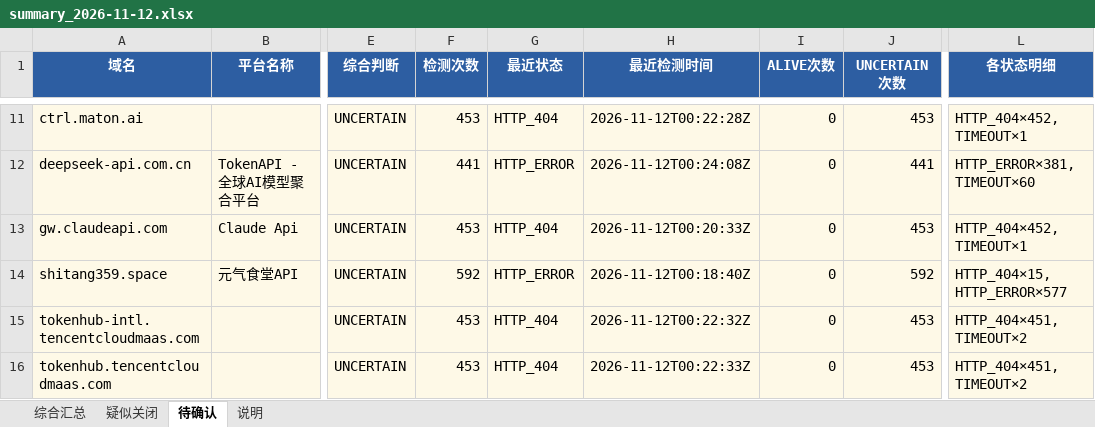
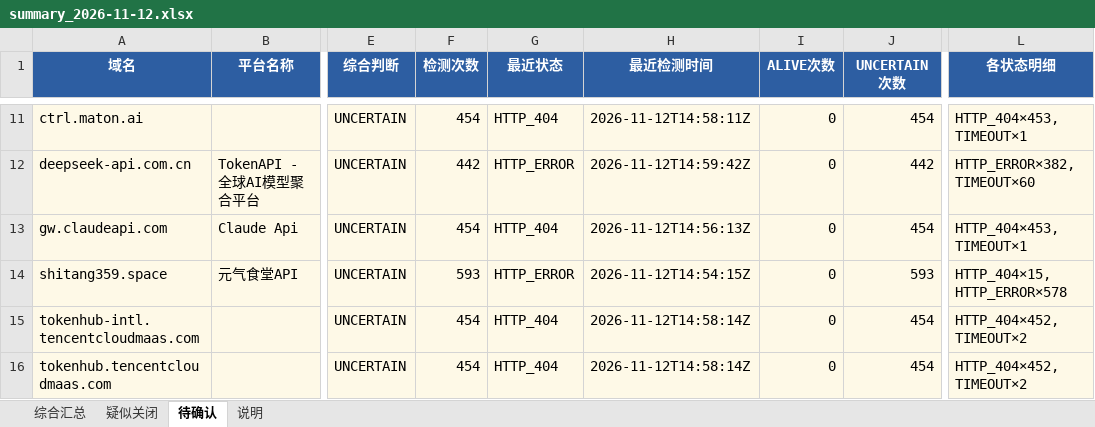
Before and after one commit to BaojuanWang/LLM-APIgateways-monitor, an Excel workbook: results/summary_2026-11-12.xlsx, sheet 待确认, drawn as a sheet; only a part is shown, gaps mark what is left out; values as stored, in another font and other column widths than the file's, no borders; the diff covers the shown part only; the diff names each change by its address in the sheet, - before the commit and + after, or states it on an @@ line.

```diff
--- a/results/summary_2026-11-12.xlsx (sheet 待确认)
+++ b/results/summary_2026-11-12.xlsx (sheet 待确认)
-F11 (检测次数): 453
+F11 (检测次数): 454
-H11 (最近检测时间): 2026-11-12T00:22:28Z
+H11 (最近检测时间): 2026-11-12T14:58:11Z
-J11 (UNCERTAIN次数): 453
+J11 (UNCERTAIN次数): 454
-L11 (各状态明细): HTTP_404×452, TIMEOUT×1
+L11 (各状态明细): HTTP_404×453, TIMEOUT×1
-F12 (检测次数): 441
+F12 (检测次数): 442
-H12 (最近检测时间): 2026-11-12T00:24:08Z
+H12 (最近检测时间): 2026-11-12T14:59:42Z
-J12 (UNCERTAIN次数): 441
+J12 (UNCERTAIN次数): 442
-L12 (各状态明细): HTTP_ERROR×381, TIMEOUT×60
+L12 (各状态明细): HTTP_ERROR×382, TIMEOUT×60
-F13 (检测次数): 453
+F13 (检测次数): 454
-H13 (最近检测时间): 2026-11-12T00:20:33Z
+H13 (最近检测时间): 2026-11-12T14:56:13Z
-J13 (UNCERTAIN次数): 453
+J13 (UNCERTAIN次数): 454
-L13 (各状态明细): HTTP_404×452, TIMEOUT×1
+L13 (各状态明细): HTTP_404×453, TIMEOUT×1
-F14 (检测次数): 592
+F14 (检测次数): 593
-H14 (最近检测时间): 2026-11-12T00:18:40Z
+H14 (最近检测时间): 2026-11-12T14:54:15Z
-J14 (UNCERTAIN次数): 592
+J14 (UNCERTAIN次数): 593
-L14 (各状态明细): HTTP_404×15, HTTP_ERROR×577
+L14 (各状态明细): HTTP_404×15, HTTP_ERROR×578
-F15:F16 (检测次数): 453
+F15:F16 (检测次数): 454
-H15 (最近检测时间): 2026-11-12T00:22:32Z
+H15 (最近检测时间): 2026-11-12T14:58:14Z
-J15:J16 (UNCERTAIN次数): 453
+J15:J16 (UNCERTAIN次数): 454
-L15:L16 (各状态明细): HTTP_404×451, TIMEOUT×2
+L15:L16 (各状态明细): HTTP_404×452, TIMEOUT×2
-H16 (最近检测时间): 2026-11-12T00:22:33Z
+H16 (最近检测时间): 2026-11-12T14:58:14Z
```
Also changed, not shown: 38 edited cells elsewhere in this sheet, sheet 综合汇总, sheet 疑似关闭, sheet 说明, 6 other files.
